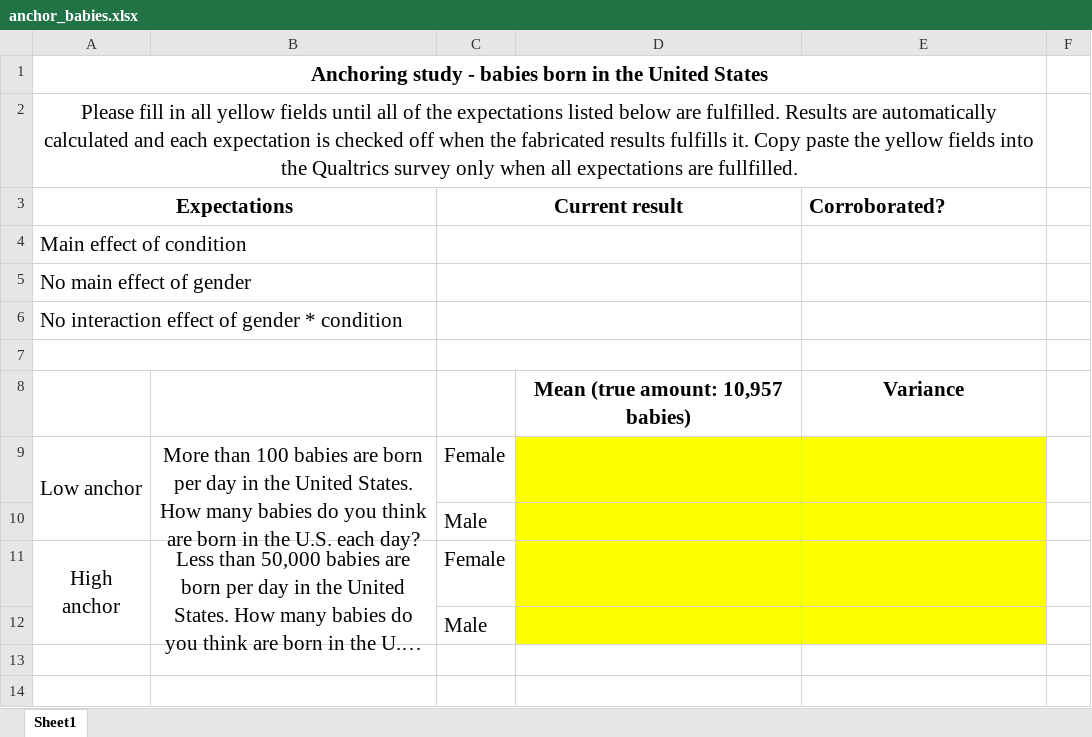
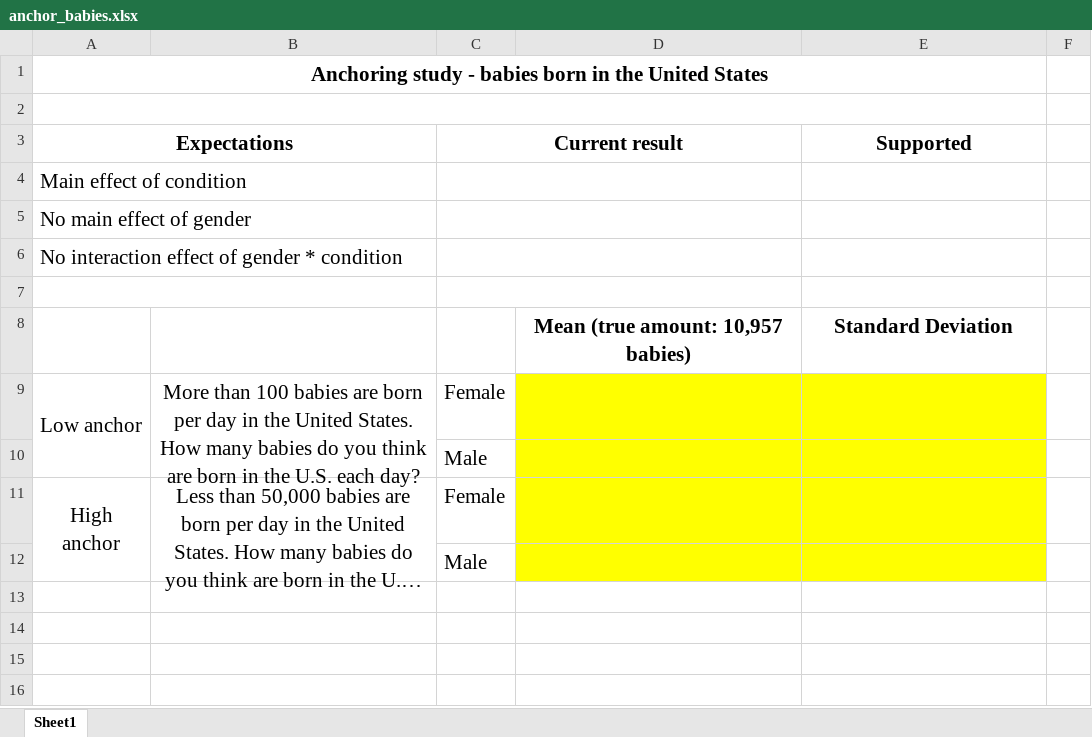
Before and after one commit to guhjy/2015ori-1, an Excel workbook: materials/study_01/anchor_babies.xlsx, sheet Sheet1, drawn as a sheet; long unchanged cells end in …; values as stored, in another font and other column widths than the file's, no borders; conditional formats not drawn; the diff names each change by its address in the sheet, - before the commit and + after, or states it on an @@ line.

```diff
--- a/materials/study_01/anchor_babies.xlsx (sheet Sheet1)
+++ b/materials/study_01/anchor_babies.xlsx (sheet Sheet1)
-A2 (Expectations): Please fill in all yellow fields until all of the expectations listed below are fulfilled. Results are automatically calculated and each expectation is checked off when the fabricated results fulfills it. Copy paste the yellow fields into the Qualtrics survey only when all expectations are fullfilled.
+A2 (Expectations): (empty)
-E3: Corroborated?
+E3: Supported
-E3 alignment: left
+E3 alignment: center
-E8 (Supported): Variance
+E8 (Supported): Standard Deviation
```
Also changed, not shown: formulas that keep their value, hidden cells, materials/study_01/anchor_distance.xlsx, materials/study_01/anchor_height.xlsx, 8 other files.
